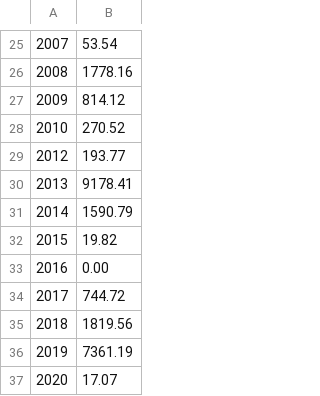
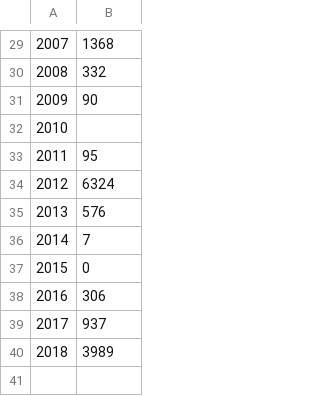
Before and after one commit to mikelitzow/fish-FAR, a CSV file: data/MACE_age_1_pollock.csv, drawn as a sheet; only a part is shown, gaps mark what is left out; removed rows and columns are numbered as before the commit, all else as after; the diff covers the shown part only; the diff names each change by its address in the sheet, - before the commit and + after, or states it on an @@ line.

```diff
--- a/data/MACE_age_1_pollock.csv
+++ b/data/MACE_age_1_pollock.csv
-B29: 53.54
+B29: 1368
-B30: 1778.16
+B30: 332
-B31: 814.12
+B31: 90
-B32: 270.52
+B32: (empty)
+row 33: 2011 | 95
-B34: 193.77
+B34: 6324
-B35: 9178.41
+B35: 576
-B36: 1590.79
+B36: 7
-B37: 19.82
+B37: 0
-B38: 0.00
+B38: 306
-B39: 744.72
+B39: 937
-B40: 1819.56
+B40: 3989
-row 36: 2019 | 7361.19
-row 37: 2020 | 17.07
```
Also changed, not shown: 5 added rows, 1 removed row and 23 edited cells elsewhere in this file.
